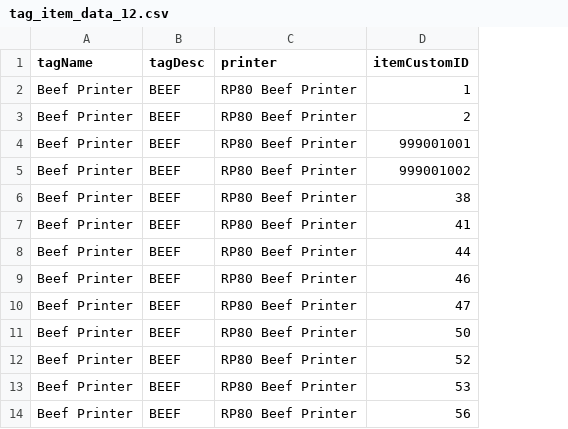
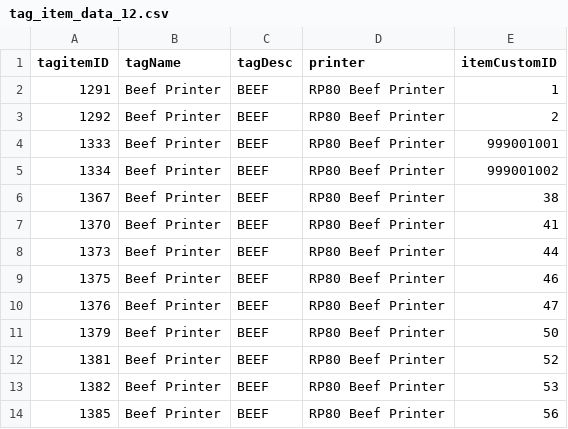
Before and after one commit to asnawicsc/BoatNoodle, a CSV file: priv/static/images/tag_item_data_12.csv, drawn as a sheet; only a part is shown; the diff names each change by its address in the sheet, - before the commit and + after, or states it on an @@ line.

Commit message:
item subcat

```diff
--- a/priv/static/images/tag_item_data_12.csv
+++ b/priv/static/images/tag_item_data_12.csv
+column A (tagitemID), rows 2-14: 1291 | 1292 | 1333 | 1334 | 1367 | 1370 | 1373 | 1375 | 1376 | 1379 | 1381 | 1382 | 1385
```
Also changed, not shown: 4 other files.
